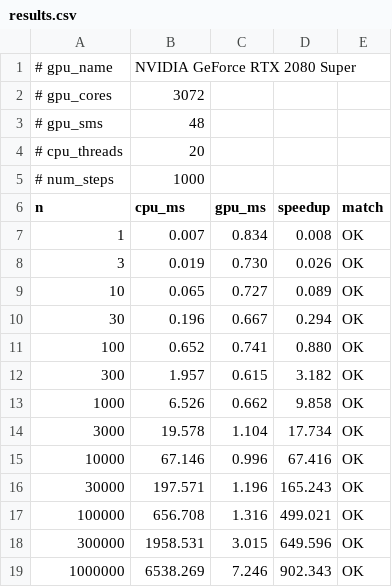
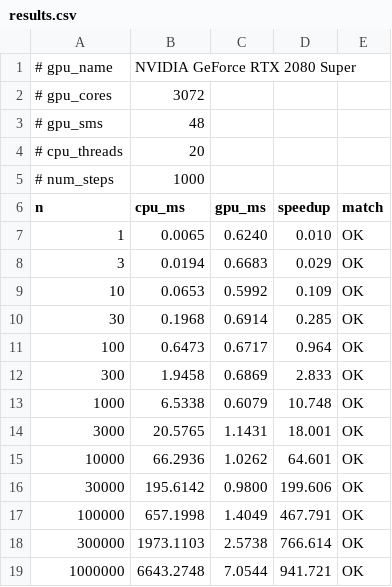
Before and after one commit to Mohamed-Elnageeb/AI-algorithms, a CSV file: cuda-hpc/01_parallel_ode_integrator/results.csv, drawn as a sheet.

Commit message:
uploaded results

```diff
--- a/cuda-hpc/01_parallel_ode_integrator/results.csv
+++ b/cuda-hpc/01_parallel_ode_integrator/results.csv
@@ -6,14 +6,14 @@
 n,cpu_ms,gpu_ms,speedup,match
-1,0.007,0.834,0.008,OK
-3,0.019,0.730,0.026,OK
-10,0.065,0.727,0.089,OK
-30,0.196,0.667,0.294,OK
-100,0.652,0.741,0.880,OK
-300,1.957,0.615,3.182,OK
-1000,6.526,0.662,9.858,OK
-3000,19.578,1.104,17.734,OK
-10000,67.146,0.996,67.416,OK
-30000,197.571,1.196,165.243,OK
-100000,656.708,1.316,499.021,OK
-300000,1958.531,3.015,649.596,OK
-1000000,6538.269,7.246,902.343,OK
+1,0.0065,0.6240,0.010,OK
+3,0.0194,0.6683,0.029,OK
+10,0.0653,0.5992,0.109,OK
+30,0.1968,0.6914,0.285,OK
+100,0.6473,0.6717,0.964,OK
+300,1.9458,0.6869,2.833,OK
+1000,6.5338,0.6079,10.748,OK
+3000,20.5765,1.1431,18.001,OK
+10000,66.2936,1.0262,64.601,OK
+30000,195.6142,0.9800,199.606,OK
+100000,657.1998,1.4049,467.791,OK
+300000,1973.1103,2.5738,766.614,OK
+1000000,6643.2748,7.0544,941.721,OK
```
Also changed, not shown: 3 other files.
